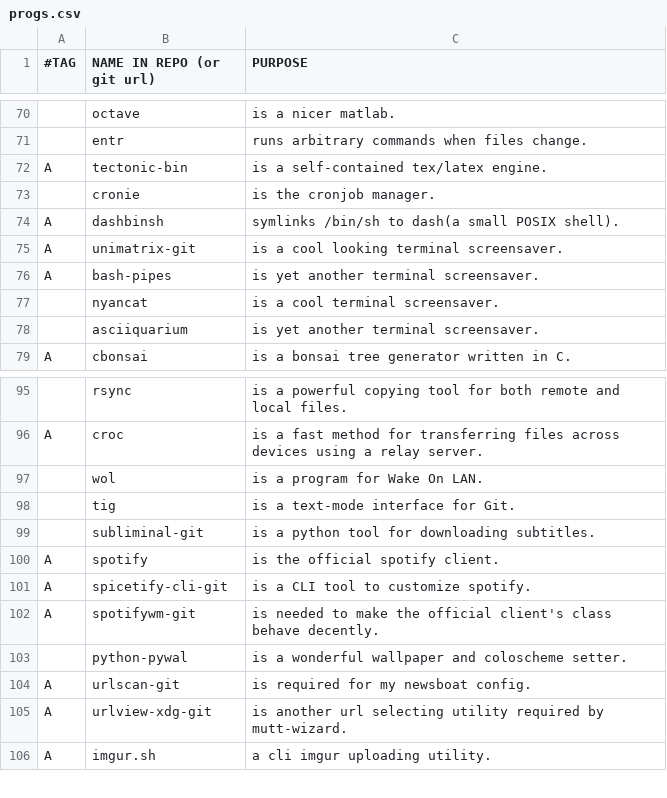
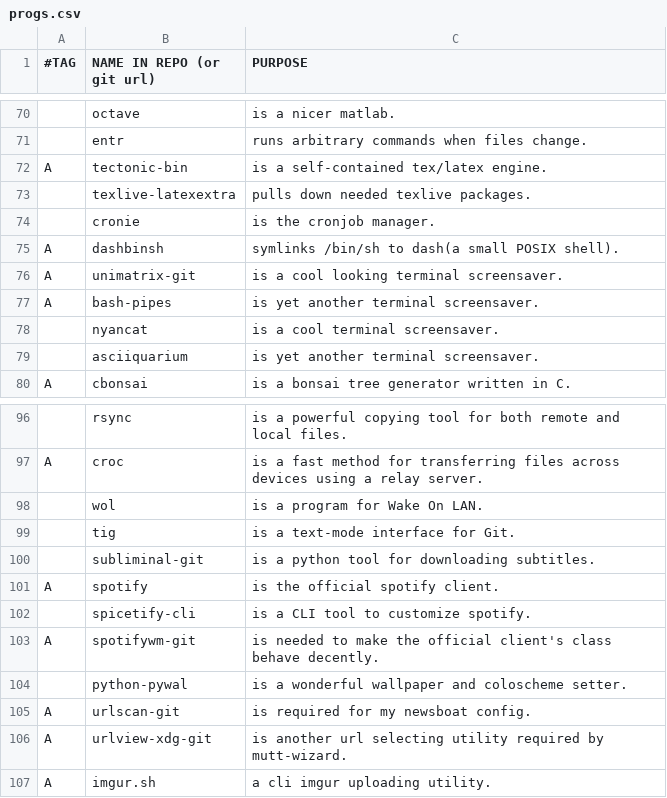
Before and after one commit to BachoSeven/AARGH, a CSV file: progs.csv, drawn as a sheet; only a part is shown, gaps mark what is left out; addresses are those after the commit; the diff names each change by its address in the sheet, - before the commit and + after, or states it on an @@ line.

Commit message:
Re-add texlive, switch to spicetify-cli

```diff
--- a/progs.csv
+++ b/progs.csv
+row 73:  | texlive-latexextra | pulls down needed texlive packages.
-A102 (#TAG): A
+A102 (#TAG): (empty)
-B102 (NAME IN REPO (or git url)): spicetify-cli-git
+B102 (NAME IN REPO (or git url)): spicetify-cli
```
Also changed, not shown: 1 other file.
